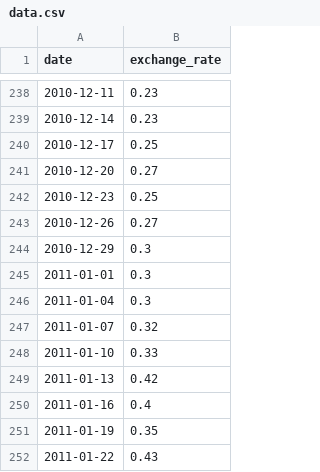
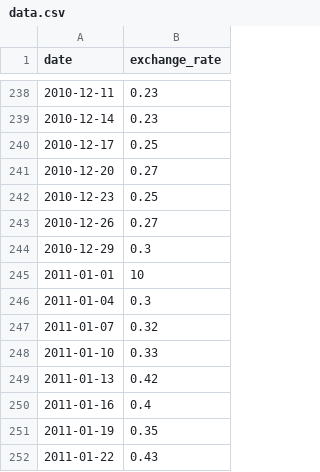
Before and after one commit to masaruo/cpp09, a CSV file: ex00/data.csv, drawn as a sheet; only a part is shown, gaps mark what is left out.

```diff
--- a/ex00/data.csv
+++ b/ex00/data.csv
@@ -244,3 +244,3 @@ date,exchange_rate
 2010-12-29,0.3
-2011-01-01,0.3
+2011-01-01,10
 2011-01-04,0.3
```
Also changed, not shown: 1 other file.
